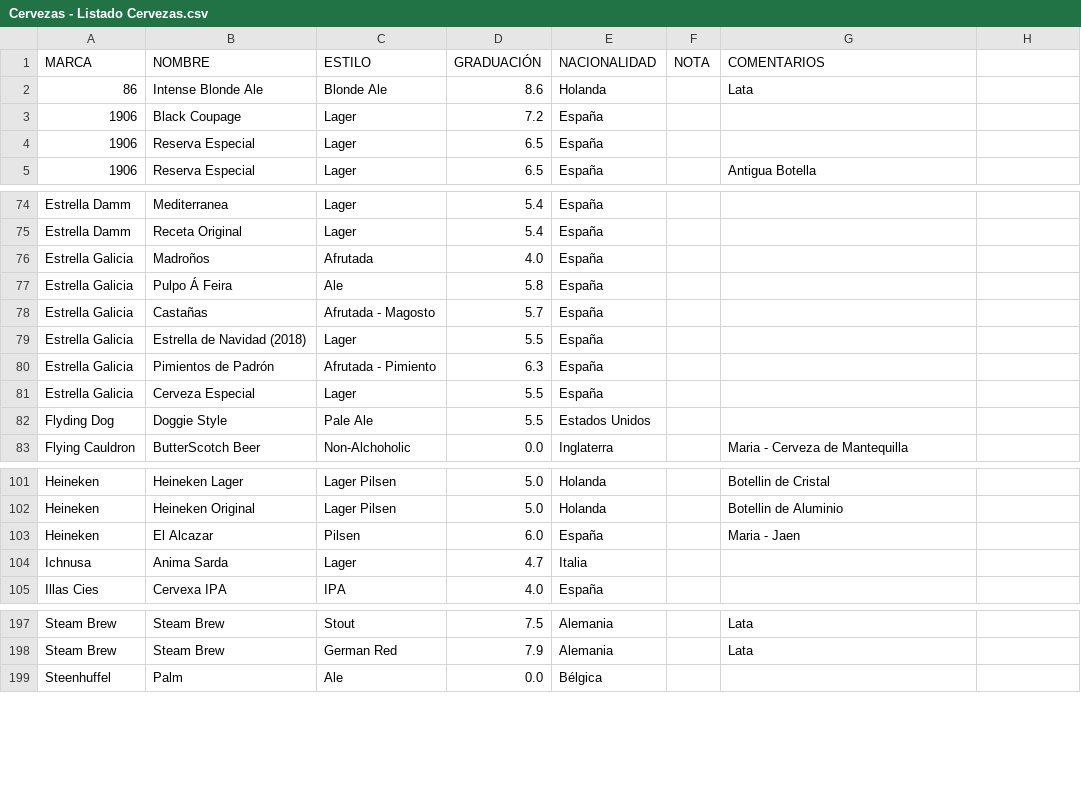
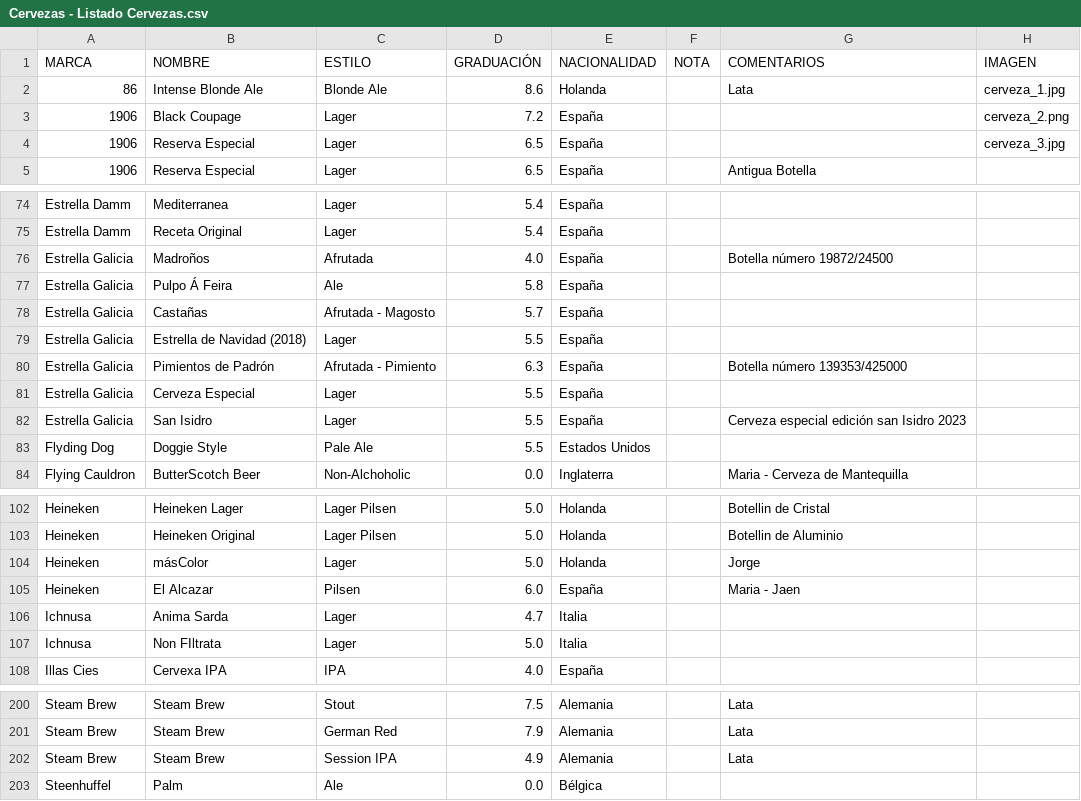
Before and after one commit to BorjaLopz/beersBack, a CSV file: Cervezas - Listado Cervezas.csv, drawn as a sheet; only a part is shown, gaps mark what is left out; the diff names each change by its address in the sheet, - before the commit and + after, or states it on an @@ line.

```diff
--- a/Cervezas - Listado Cervezas.csv
+++ b/Cervezas - Listado Cervezas.csv
-H1: (empty)
+H1: IMAGEN
-H2 (IMAGEN): (empty)
+H2 (IMAGEN): cerveza_1.jpg
-H3 (IMAGEN): (empty)
+H3 (IMAGEN): cerveza_2.png
-H4 (IMAGEN): (empty)
+H4 (IMAGEN): cerveza_3.jpg
-G76 (COMENTARIOS): (empty)
+G76 (COMENTARIOS): Botella número 19872/24500
-G80 (COMENTARIOS): (empty)
+G80 (COMENTARIOS): Botella número 139353/425000
+row 82: Estrella Galicia | San Isidro | Lager | 5.5 | España |  | Cerveza especial edición san Isidro 2023
+row 104: Heineken | másColor | Lager | 5.0 | Holanda |  | Jorge
+row 107: Ichnusa | Non FIltrata | Lager | 5.0 | Italia
+row 202: Steam Brew | Steam Brew | Session IPA | 4.9 | Alemania |  | Lata
```
Also changed, not shown: 12 other files.
